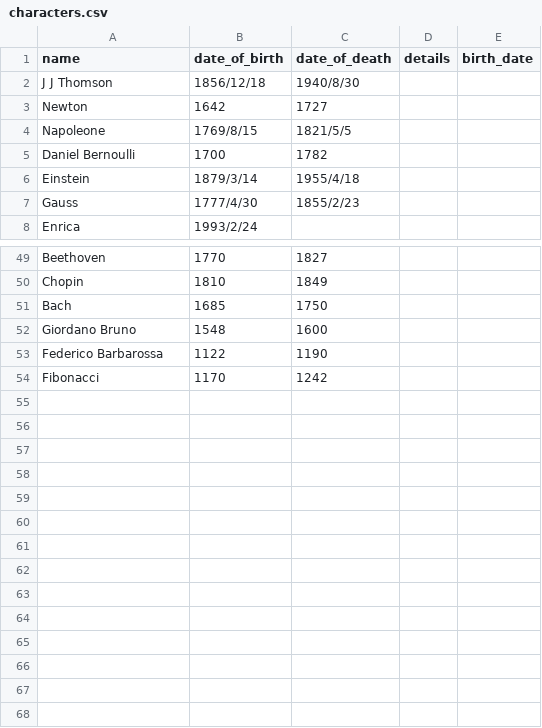
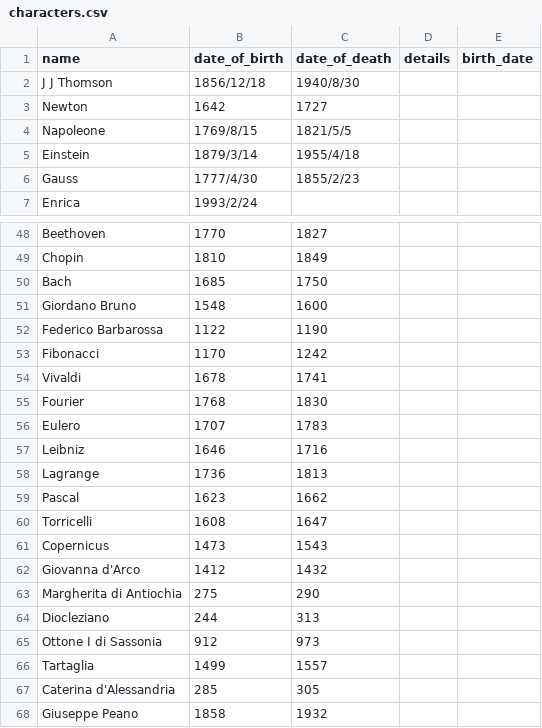
Before and after one commit to afustamo/history_book, a CSV file: characters.csv, drawn as a sheet; only a part is shown, gaps mark what is left out; removed rows and columns are numbered as before the commit, all else as after; the diff names each change by its address in the sheet, - before the commit and + after, or states it on an @@ line.

```diff
--- a/characters.csv
+++ b/characters.csv
-row 5: Daniel Bernoulli | 1700 | 1782
+row 54: Vivaldi | 1678 | 1741
+row 55: Fourier | 1768 | 1830
+row 56: Eulero | 1707 | 1783
+row 57: Leibniz | 1646 | 1716
+row 58: Lagrange | 1736 | 1813
+row 59: Pascal | 1623 | 1662
+row 60: Torricelli | 1608 | 1647
+row 61: Copernicus | 1473 | 1543
+row 62: Giovanna d'Arco | 1412 | 1432
+row 63: Margherita di Antiochia | 275 | 290
+row 64: Diocleziano | 244 | 313
+row 65: Ottone I di Sassonia | 912 | 973
+row 66: Tartaglia | 1499 | 1557
+row 67: Caterina d'Alessandria | 285 | 305
+row 68: Giuseppe Peano | 1858 | 1932
```
Also changed, not shown: 5 other files.
